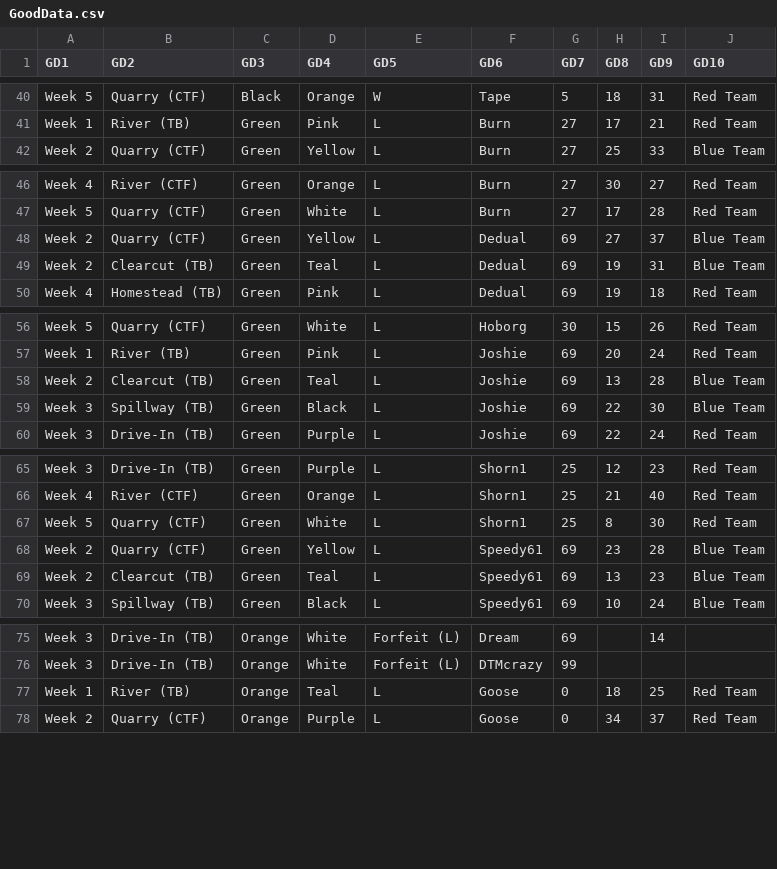
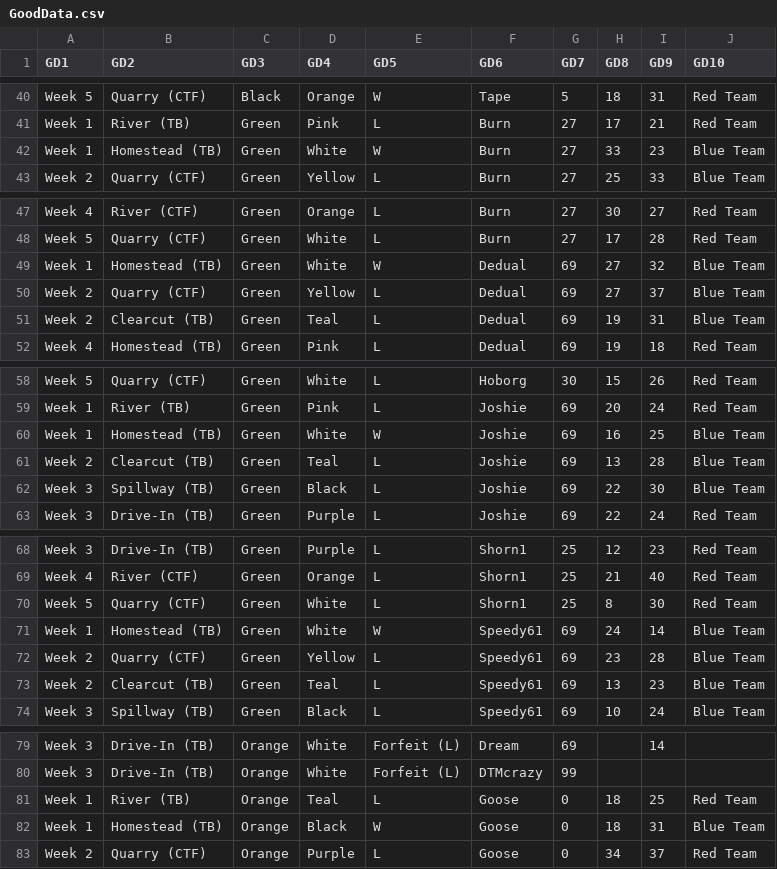
Before and after one commit to DebrajGhose/RecRoomPaintball, a CSV file: Season 5/GoodData.csv, drawn as a sheet; only a part is shown, gaps mark what is left out; the diff covers the shown part only.

Commit message:
Added check for incorrect column data entry

```diff
--- a/Season 5/GoodData.csv
+++ b/Season 5/GoodData.csv
@@ -41,2 +41,3 @@ Week 5,Quarry (CTF),Black,Orange,W,Tape,5,18,31,Red Team
 Week 1,River (TB),Green,Pink,L,Burn,27,17,21,Red Team
+Week 1,Homestead (TB),Green,White,W,Burn,27,33,23,Blue Team
 Week 2,Quarry (CTF),Green,Yellow,L,Burn,27,25,33,Blue Team
@@ -47,2 +48,3 @@ Week 4,River (CTF),Green,Orange,L,Burn,27,30,27,Red Team
 Week 5,Quarry (CTF),Green,White,L,Burn,27,17,28,Red Team
+Week 1,Homestead (TB),Green,White,W,Dedual,69,27,32,Blue Team
 Week 2,Quarry (CTF),Green,Yellow,L,Dedual,69,27,37,Blue Team
@@ -57,2 +59,3 @@ Week 5,Quarry (CTF),Green,White,L,Hoborg,30,15,26,Red Team
 Week 1,River (TB),Green,Pink,L,Joshie,69,20,24,Red Team
+Week 1,Homestead (TB),Green,White,W,Joshie,69,16,25,Blue Team
 Week 2,Clearcut (TB),Green,Teal,L,Joshie,69,13,28,Blue Team
@@ -67,2 +70,3 @@ Week 4,River (CTF),Green,Orange,L,Shorn1,25,21,40,Red Team
 Week 5,Quarry (CTF),Green,White,L,Shorn1,25,8,30,Red Team
+Week 1,Homestead (TB),Green,White,W,Speedy61,69,24,14,Blue Team
 Week 2,Quarry (CTF),Green,Yellow,L,Speedy61,69,23,28,Blue Team
@@ -77,2 +81,3 @@ Week 3,Drive-In (TB),Orange,White,Forfeit (L),DTMcrazy,99,,,
 Week 1,River (TB),Orange,Teal,L,Goose,0,18,25,Red Team
+Week 1,Homestead (TB),Orange,Black,W,Goose,0,18,31,Blue Team
 Week 2,Quarry (CTF),Orange,Purple,L,Goose,0,34,37,Red Team
```
Also changed, not shown: 11 added rows elsewhere in this file, 5 other files.
